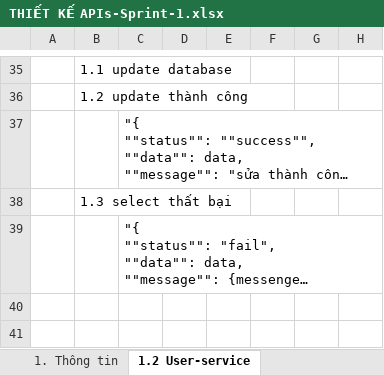
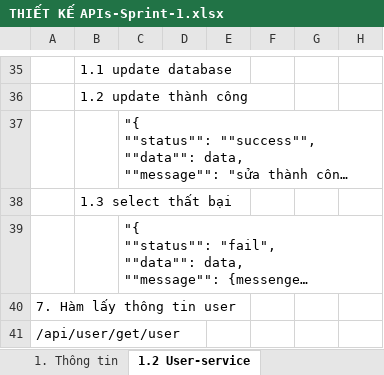
Before and after one commit to NatswarChuan/Chuyen_De_mobile, an Excel workbook: THIẾT KẾ APIs-Sprint-1.xlsx, sheet 1.2 User-service, drawn as a sheet; only a part is shown, gaps mark what is left out; long unchanged cells end in …; values as stored, in another font and other column widths than the file's, no borders; charts and pictures not drawn; the diff names each change by its address in the sheet, - before the commit and + after, or states it on an @@ line.

```diff
--- a/THIẾT KẾ APIs-Sprint-1.xlsx (sheet 1.2 User-service)
+++ b/THIẾT KẾ APIs-Sprint-1.xlsx (sheet 1.2 User-service)
+row 40: 7. Hàm lấy thông tin user
+row 41: /api/user/get/user
```
Also changed, not shown: charts or pictures, 2 other files.
